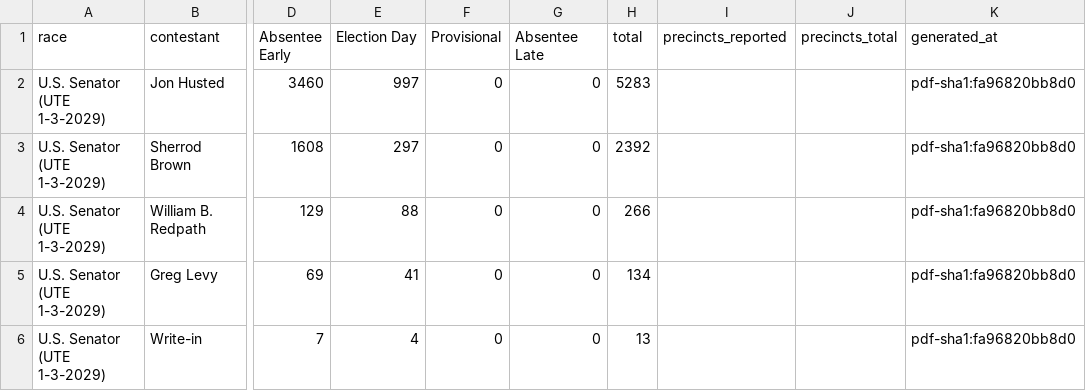
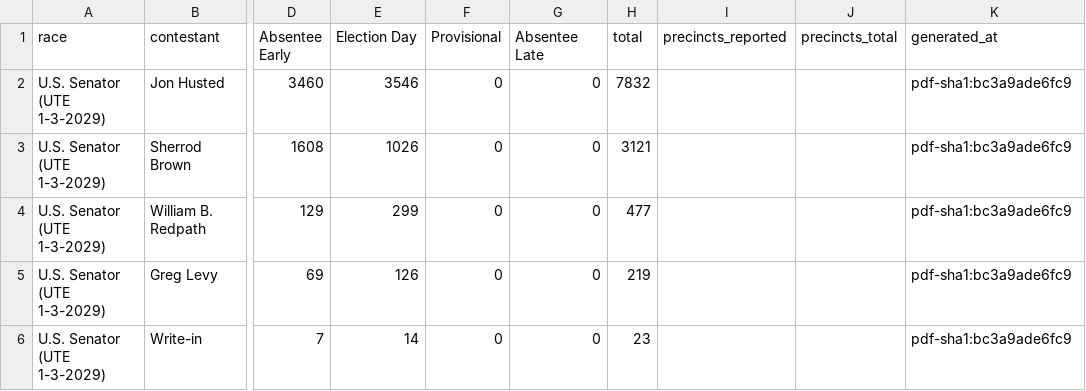
Before and after one commit to dscarvalone/scrapers2026, a CSV file: counties/preble/data/summary_wide.csv, drawn as a sheet; only a part is shown, gaps mark what is left out; the diff names each change by its address in the sheet, - before the commit and + after, or states it on an @@ line.

```diff
--- a/counties/preble/data/summary_wide.csv
+++ b/counties/preble/data/summary_wide.csv
-E2 (Election Day): 997
+E2 (Election Day): 3546
-H2 (total): 5283
+H2 (total): 7832
-K2:K6 (generated_at): pdf-sha1:fa96820bb8d0
+K2:K6 (generated_at): pdf-sha1:bc3a9ade6fc9
-E3 (Election Day): 297
+E3 (Election Day): 1026
-H3 (total): 2392
+H3 (total): 3121
-E4 (Election Day): 88
+E4 (Election Day): 299
-H4 (total): 266
+H4 (total): 477
-E5 (Election Day): 41
+E5 (Election Day): 126
-H5 (total): 134
+H5 (total): 219
-E6 (Election Day): 4
+E6 (Election Day): 14
-H6 (total): 13
+H6 (total): 23
```
Also changed, not shown: results/senate_by_timing.csv.
